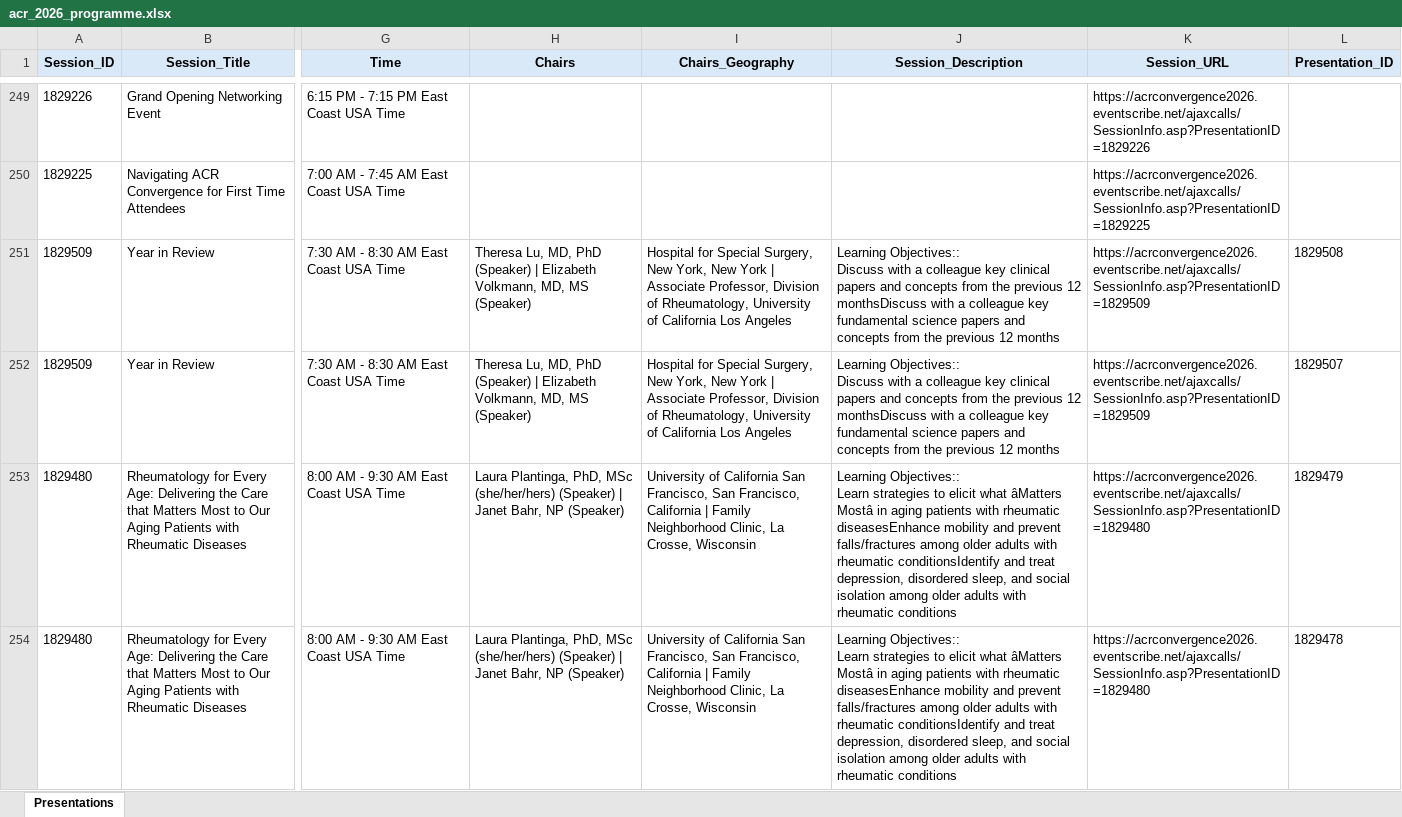
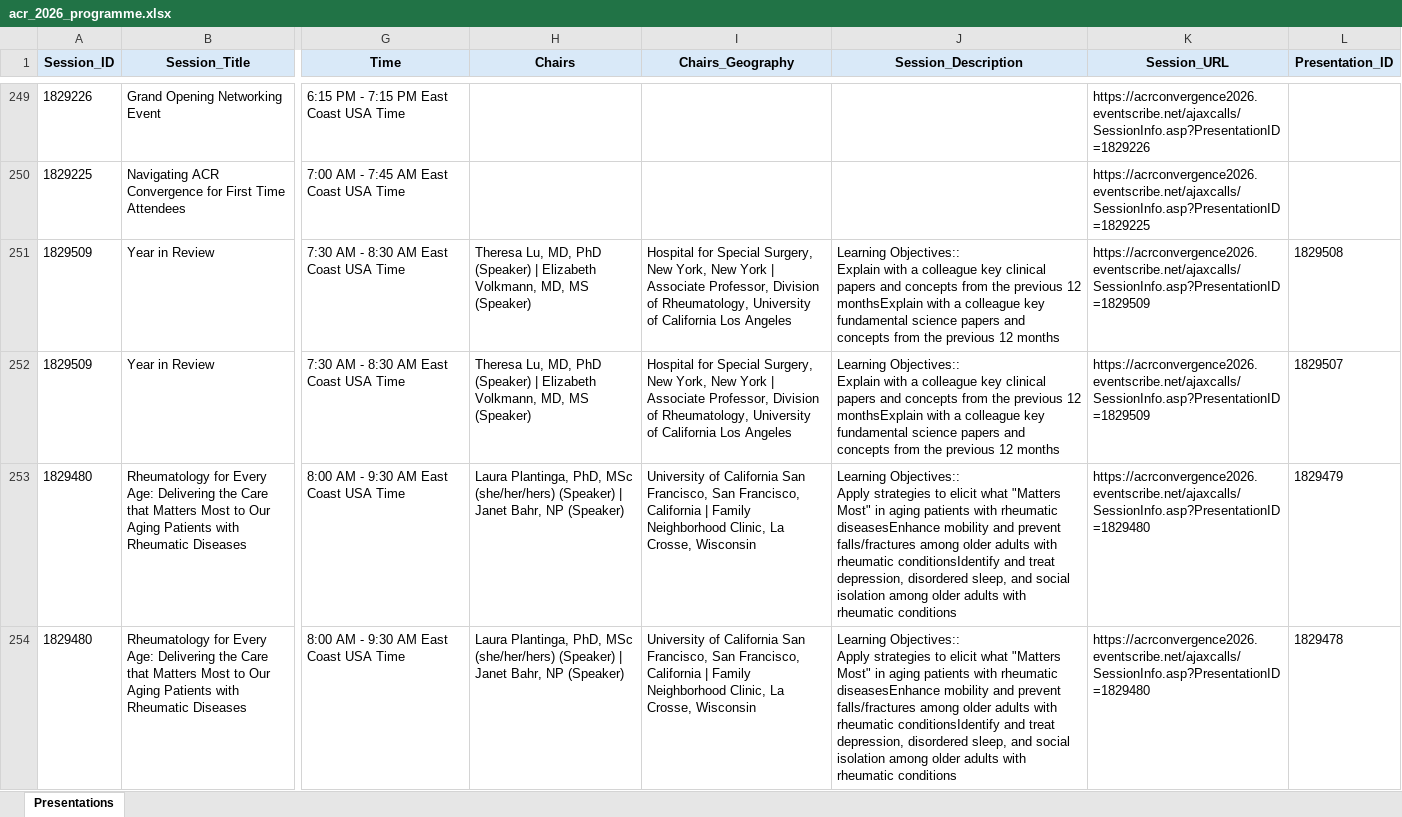
Before and after one commit to saksham-phs/ACR_Scraper, an Excel workbook: output/acr_2026_programme.xlsx, sheet Presentations, drawn as a sheet; only a part is shown, gaps mark what is left out; values as stored, in another font and other column widths than the file's, no borders; ↵ is a line break in a cell; the diff covers the shown part only; the diff names each change by its address in the sheet, - before the commit and + after, or states it on an @@ line.

```diff
--- a/output/acr_2026_programme.xlsx (sheet Presentations)
+++ b/output/acr_2026_programme.xlsx (sheet Presentations)
-J251:J252 (Session_Description): Learning Objectives:: ↵ Discuss with a colleague key clinical papers and concepts from the previous 12 monthsDiscuss with a…
+J251:J252 (Session_Description): Learning Objectives:: ↵ Explain with a colleague key clinical papers and concepts from the previous 12 monthsExplain with a…
-J253:J254 (Session_Description): Learning Objectives:: ↵ Learn strategies to elicit what âMatters Mostâ in aging…
+J253:J254 (Session_Description): Learning Objectives:: ↵ Apply strategies to elicit what "Matters Most" in aging…
```
Also changed, not shown: 23 added rows and 320 edited cells elsewhere in this sheet, 1 other file.
